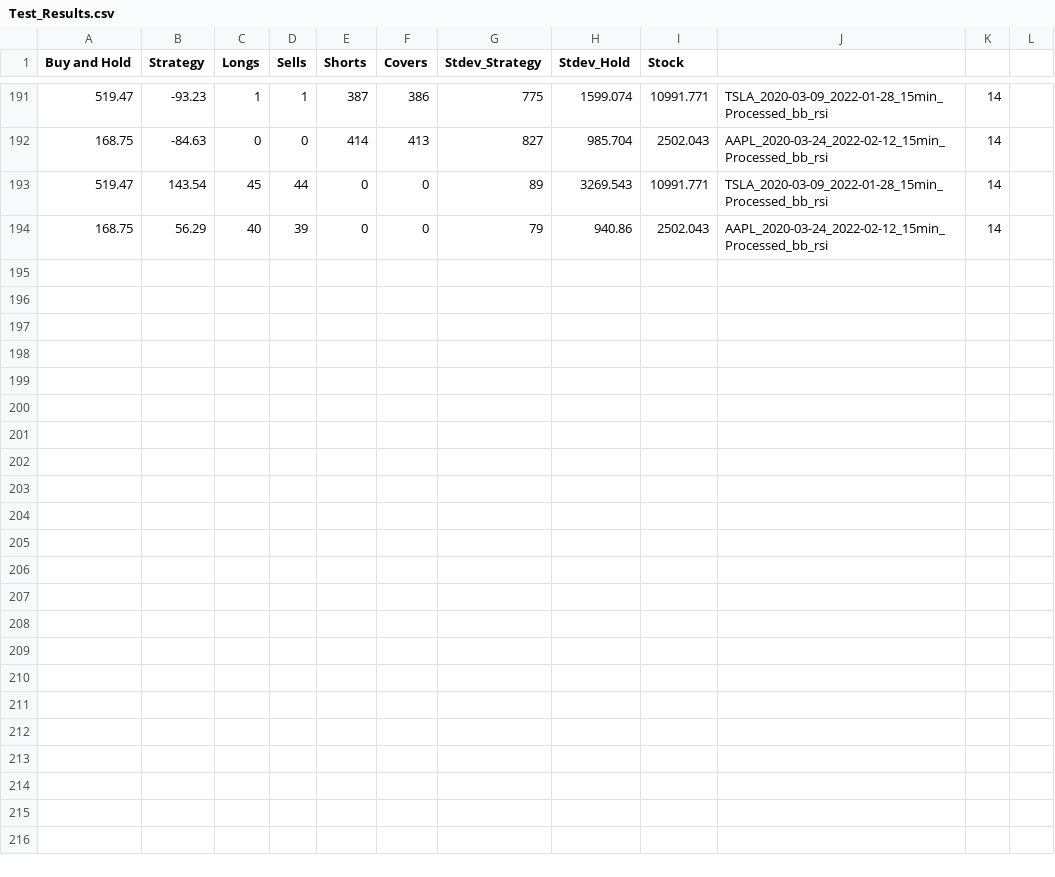
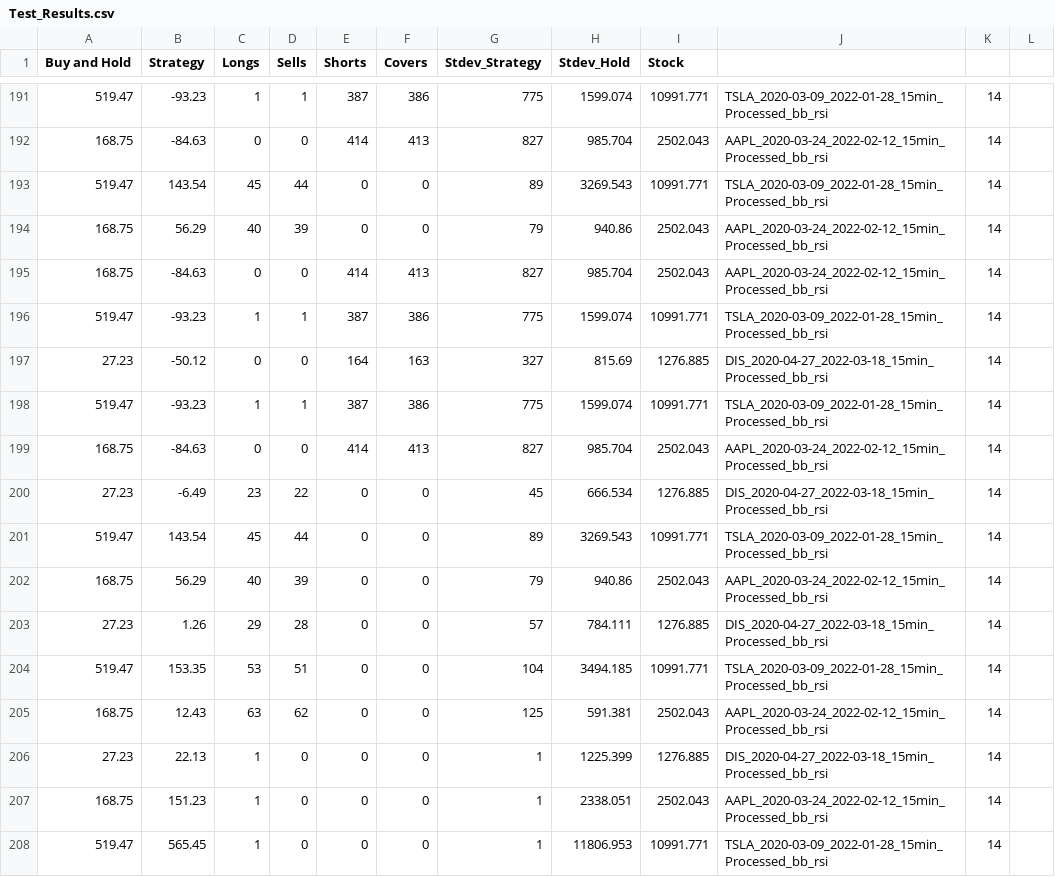
Before and after one commit to QFinUWA/2022-Mean-Reversion-Cant-Lose-Til-You-Sell, a CSV file: results/Test_Results.csv, drawn as a sheet; only a part is shown, gaps mark what is left out; the diff names each change by its address in the sheet, - before the commit and + after, or states it on an @@ line.

Commit message:
data generated from logic

```diff
--- a/results/Test_Results.csv
+++ b/results/Test_Results.csv
+row 195: 168.75 | -84.63 | 0 | 0 | 414 | 413 | 827 | 985.704 | 2502.043 | AAPL_2020-03-24_2022-02-12_15min_Processed_bb_rsi | 14
+row 196: 519.47 | -93.23 | 1 | 1 | 387 | 386 | 775 | 1599.074 | 10991.771 | TSLA_2020-03-09_2022-01-28_15min_Processed_bb_rsi | 14
+row 197: 27.23 | -50.12 | 0 | 0 | 164 | 163 | 327 | 815.69 | 1276.885 | DIS_2020-04-27_2022-03-18_15min_Processed_bb_rsi | 14
+row 198: 519.47 | -93.23 | 1 | 1 | 387 | 386 | 775 | 1599.074 | 10991.771 | TSLA_2020-03-09_2022-01-28_15min_Processed_bb_rsi | 14
+row 199: 168.75 | -84.63 | 0 | 0 | 414 | 413 | 827 | 985.704 | 2502.043 | AAPL_2020-03-24_2022-02-12_15min_Processed_bb_rsi | 14
+row 200: 27.23 | -6.49 | 23 | 22 | 0 | 0 | 45 | 666.534 | 1276.885 | DIS_2020-04-27_2022-03-18_15min_Processed_bb_rsi | 14
+row 201: 519.47 | 143.54 | 45 | 44 | 0 | 0 | 89 | 3269.543 | 10991.771 | TSLA_2020-03-09_2022-01-28_15min_Processed_bb_rsi | 14
+row 202: 168.75 | 56.29 | 40 | 39 | 0 | 0 | 79 | 940.86 | 2502.043 | AAPL_2020-03-24_2022-02-12_15min_Processed_bb_rsi | 14
+row 203: 27.23 | 1.26 | 29 | 28 | 0 | 0 | 57 | 784.111 | 1276.885 | DIS_2020-04-27_2022-03-18_15min_Processed_bb_rsi | 14
+row 204: 519.47 | 153.35 | 53 | 51 | 0 | 0 | 104 | 3494.185 | 10991.771 | TSLA_2020-03-09_2022-01-28_15min_Processed_bb_rsi | 14
+row 205: 168.75 | 12.43 | 63 | 62 | 0 | 0 | 125 | 591.381 | 2502.043 | AAPL_2020-03-24_2022-02-12_15min_Processed_bb_rsi | 14
+row 206: 27.23 | 22.13 | 1 | 0 | 0 | 0 | 1 | 1225.399 | 1276.885 | DIS_2020-04-27_2022-03-18_15min_Processed_bb_rsi | 14
+row 207: 168.75 | 151.23 | 1 | 0 | 0 | 0 | 1 | 2338.051 | 2502.043 | AAPL_2020-03-24_2022-02-12_15min_Processed_bb_rsi | 14
+row 208: 519.47 | 565.45 | 1 | 0 | 0 | 0 | 1 | 11806.953 | 10991.771 | TSLA_2020-03-09_2022-01-28_15min_Processed_bb_rsi | 14
```
Also changed, not shown: 3 other files.
